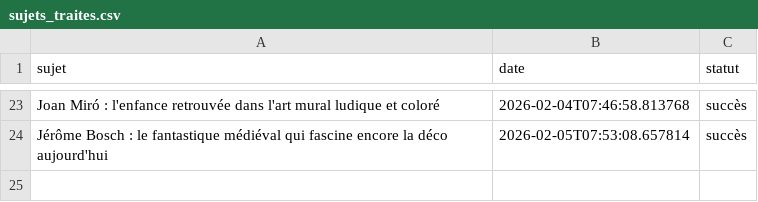
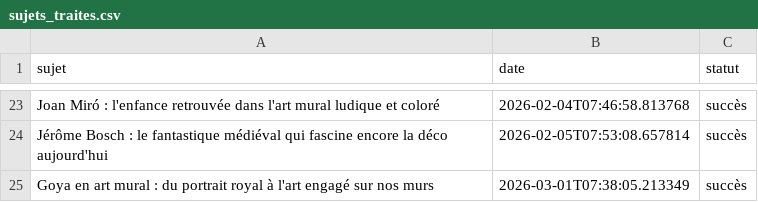
Before and after one commit to Metalosmose21/Artistes-celebres-1-, a CSV file: sujets_traites.csv, drawn as a sheet; only a part is shown, gaps mark what is left out; the diff names each change by its address in the sheet, - before the commit and + after, or states it on an @@ line.

```diff
--- a/sujets_traites.csv
+++ b/sujets_traites.csv
+row 25: Goya en art mural : du portrait royal à l'art engagé sur nos murs | 2026-03-01T07:38:05.213349 | succès
```
Also changed, not shown: sujets.csv.
